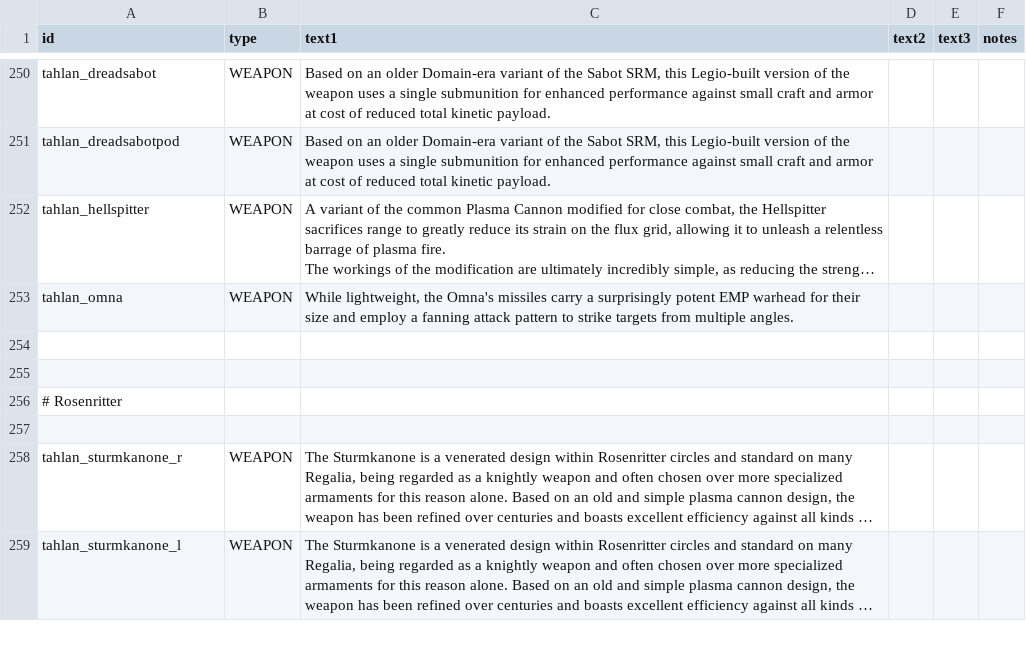
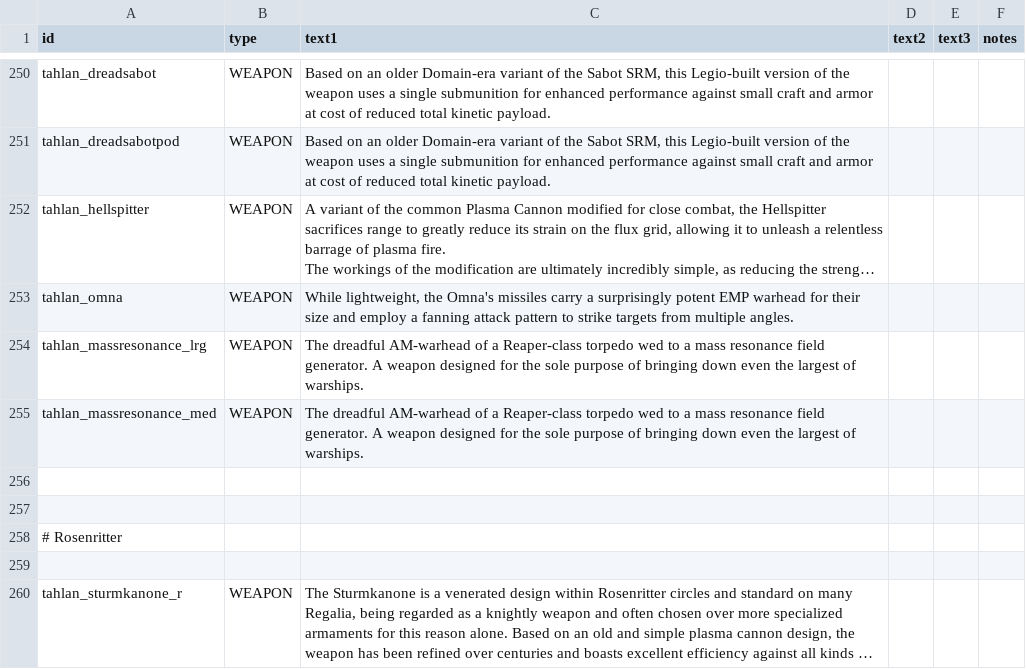
Before and after one commit to niatahl/tahlan-shipworks, a CSV file: data/strings/descriptions.csv, drawn as a sheet; only a part is shown, gaps mark what is left out; the shorter side is filled out with more unchanged rows; long unchanged cells end in …; the diff names each change by its address in the sheet, - before the commit and + after, or states it on an @@ line.

```diff
--- a/data/strings/descriptions.csv
+++ b/data/strings/descriptions.csv
+row 254: tahlan_massresonance_lrg | WEAPON | The dreadful AM-warhead of a Reaper-class torpedo wed to a mass resonance field generator. A weapon designed for the sole purpose of bringing down even the largest of warships.
+row 255: tahlan_massresonance_med | WEAPON | The dreadful AM-warhead of a Reaper-class torpedo wed to a mass resonance field generator. A weapon designed for the sole purpose of bringing down even the largest of warships.
```
Also changed, not shown: data/config/modFiles/magicTrail_data.csv, data/lights/tahlan_lights.csv, 39 other files.
